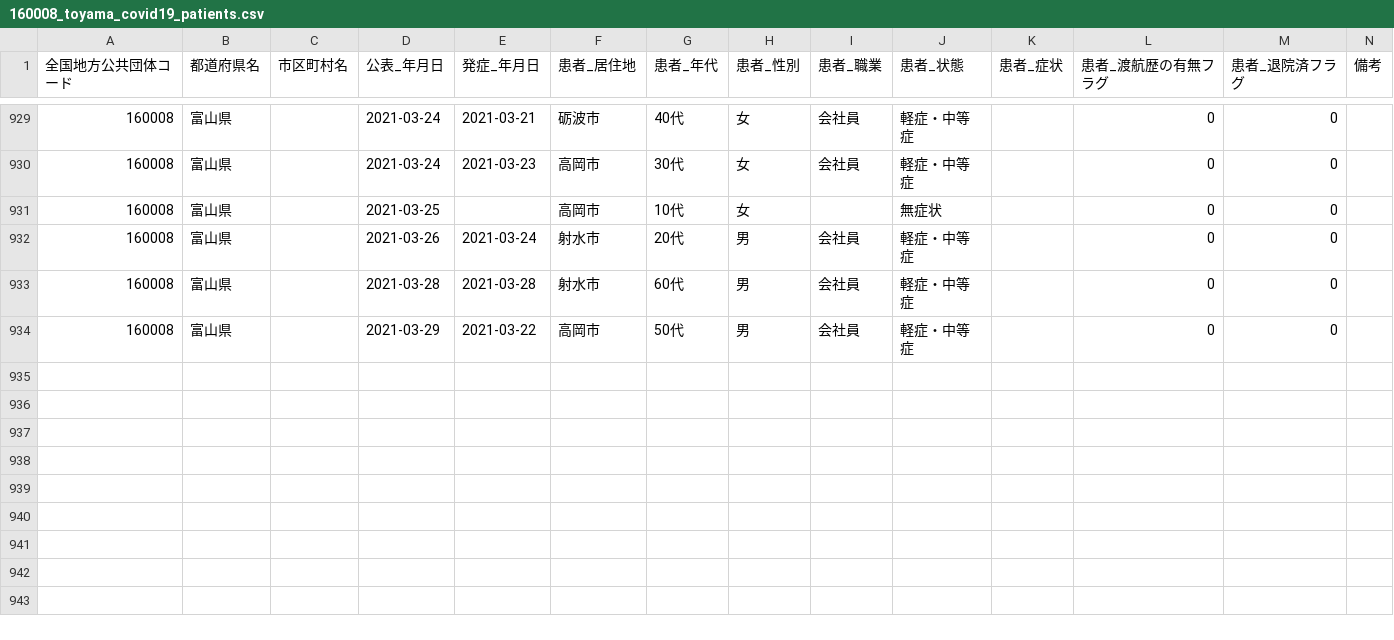
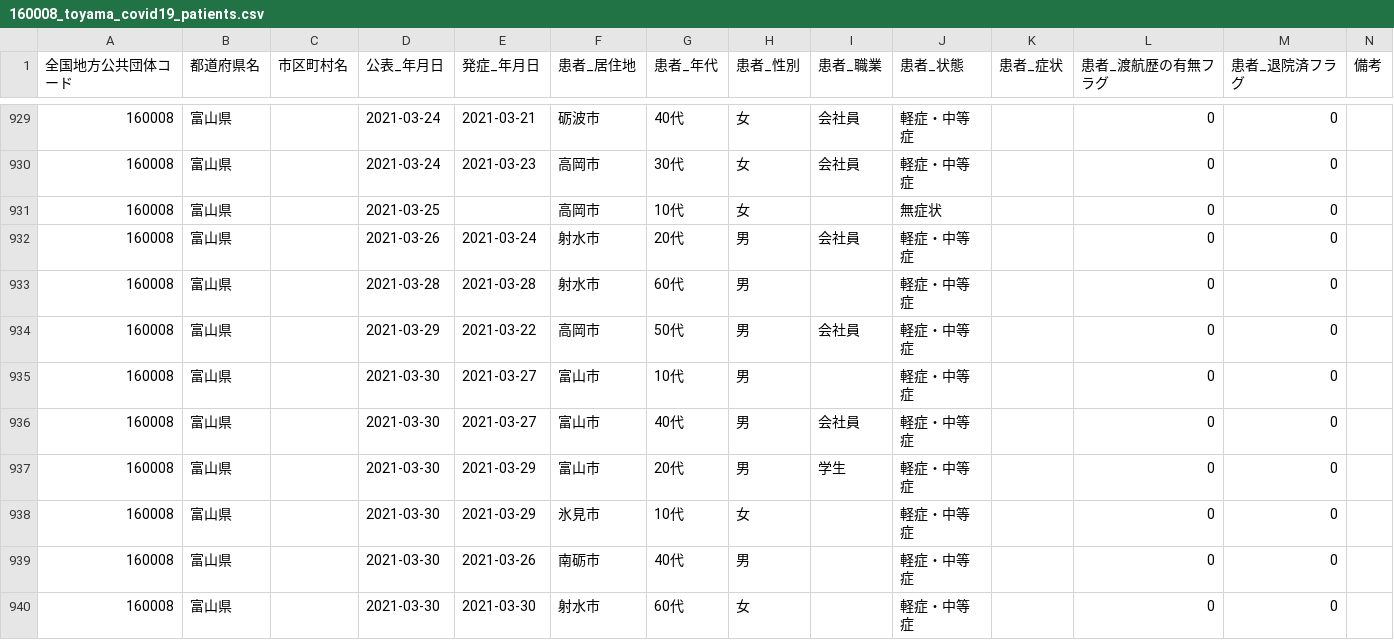
Before and after one commit to terachan0117/covid19-toyama-opendata, a CSV file: data/160008_toyama_covid19_patients.csv, drawn as a sheet; only a part is shown, gaps mark what is left out.

```diff
--- a/data/160008_toyama_covid19_patients.csv
+++ b/data/160008_toyama_covid19_patients.csv
@@ -932,3 +932,9 @@
 160008,富山県,,2021-03-26,2021-03-24,射水市,20代,男,会社員,軽症・中等症,,0,0,
-160008,富山県,,2021-03-28,2021-03-28,射水市,60代,男,会社員,軽症・中等症,,0,0,
+160008,富山県,,2021-03-28,2021-03-28,射水市,60代,男,,軽症・中等症,,0,0,
 160008,富山県,,2021-03-29,2021-03-22,高岡市,50代,男,会社員,軽症・中等症,,0,0,
+160008,富山県,,2021-03-30,2021-03-27,富山市,10代,男,,軽症・中等症,,0,0,
+160008,富山県,,2021-03-30,2021-03-27,富山市,40代,男,会社員,軽症・中等症,,0,0,
+160008,富山県,,2021-03-30,2021-03-29,富山市,20代,男,学生,軽症・中等症,,0,0,
+160008,富山県,,2021-03-30,2021-03-29,氷見市,10代,女,,軽症・中等症,,0,0,
+160008,富山県,,2021-03-30,2021-03-26,南砺市,40代,男,,軽症・中等症,,0,0,
+160008,富山県,,2021-03-30,2021-03-30,射水市,60代,女,,軽症・中等症,,0,0,
```
Also changed, not shown: data/160008_toyama_covid19_antigen_test_people.csv, data/160008_toyama_covid19_confirm_patients.csv, 7 other files.
